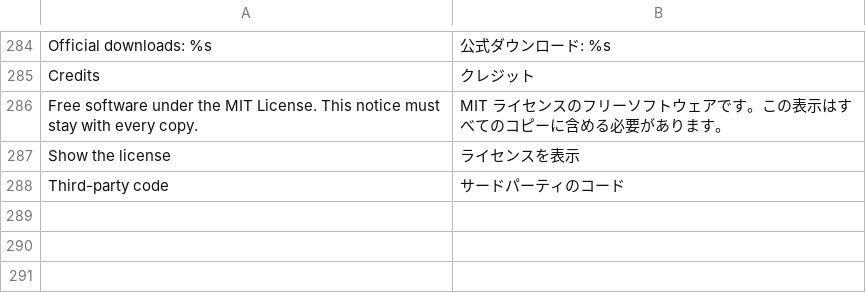
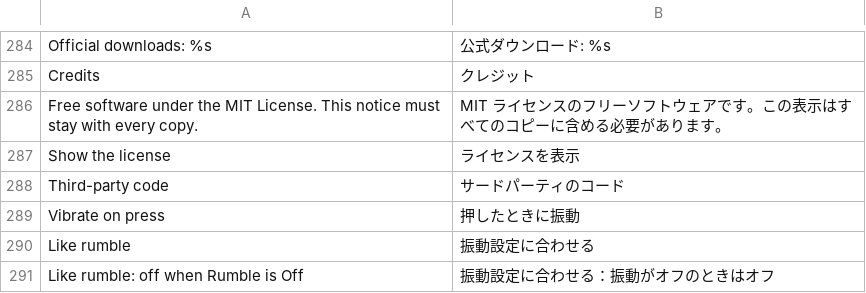
Before and after one commit to simipoB/PKShield-Android, a TSV file: dm/android/app/assets/lang/ja.tsv, drawn as a sheet; only a part is shown, gaps mark what is left out; the diff names each change by its address in the sheet, - before the commit and + after, or states it on an @@ line.

Commit message:
Touch buttons: a Vibrate on press setting, off with Rumble Off by default (#114)
The short click on each touch-button press came from its own path in
touch_ui.c, apart from rumble. Rumble Off stopped the game's motor but never
the click, so a player who turned vibration off still felt every press.

Touch controls now have "Vibrate on press":
- Like rumble (the default): off when Rumble is Off;
- On;
- Off.

Both settings change the click at once (nativeSetting). Texts translated into
es, fr, ja and pt.

```diff
--- a/dm/android/app/assets/lang/ja.tsv
+++ b/dm/android/app/assets/lang/ja.tsv
+row 289: Vibrate on press | 押したときに振動
+row 290: Like rumble | 振動設定に合わせる
+row 291: Like rumble: off when Rumble is Off | 振動設定に合わせる：振動がオフのときはオフ
```
Also changed, not shown: dm/android/app/assets/lang/es.tsv, dm/android/app/assets/lang/fr.tsv, 4 other files.
